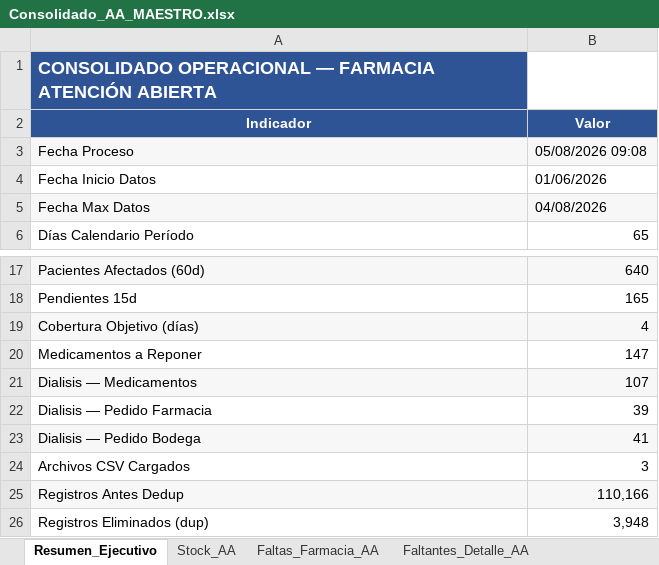
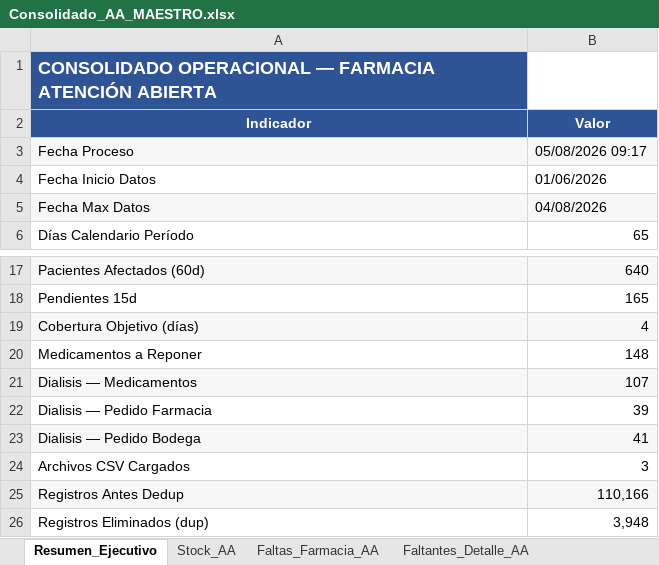
Before and after one commit to danielalfonsocc-rgb/maestro-aa-farmacia, an Excel workbook: Consolidado_AA_MAESTRO.xlsx, sheet Resumen_Ejecutivo, drawn as a sheet; only a part is shown, gaps mark what is left out; values as stored, in another font and other column widths than the file's, no borders; the diff names each change by its address in the sheet, - before the commit and + after, or states it on an @@ line.

```diff
--- a/Consolidado_AA_MAESTRO.xlsx (sheet Resumen_Ejecutivo)
+++ b/Consolidado_AA_MAESTRO.xlsx (sheet Resumen_Ejecutivo)
-B3 (Valor): 05/08/2026 09:08
+B3 (Valor): 05/08/2026 09:17
-B20 (Valor): 147
+B20 (Valor): 148
```
Also changed, not shown: sheet Auditoria_Homologacion, sheet SGLI_Estres, sheet Reposicion_5D, sheet Pendientes_15D, sheet Comparacion_Hospital, sheet Stock_AA, 13 more sheets, Resumen_Pedidos_AA.xlsx, 1 other file.
